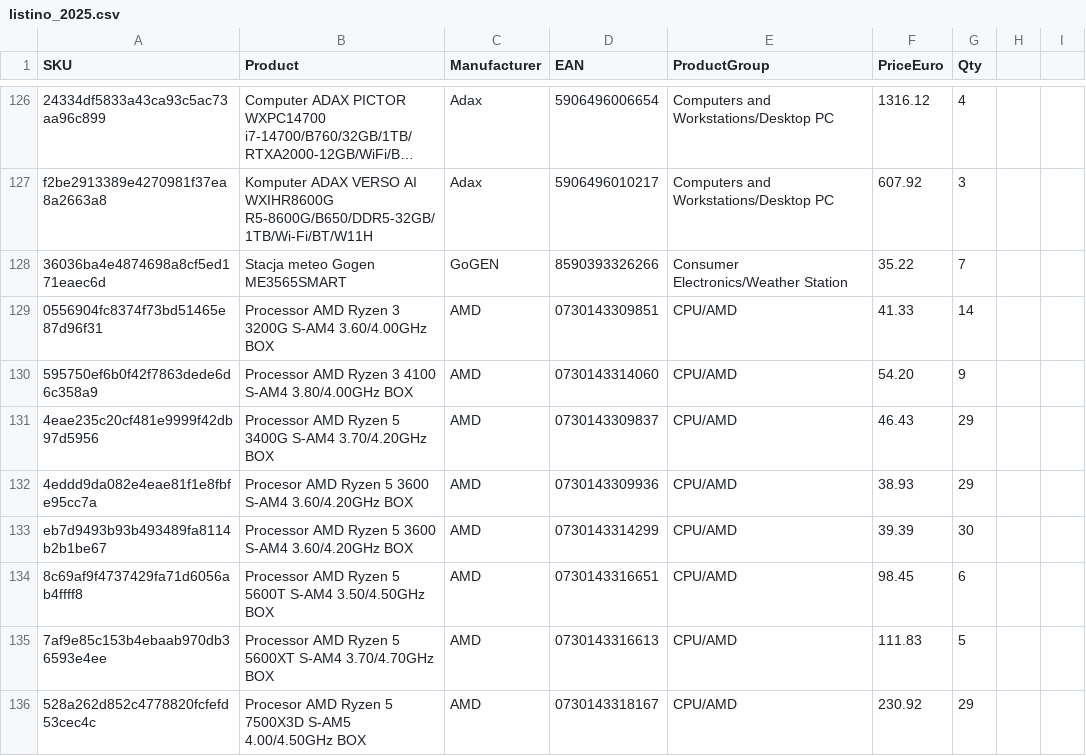
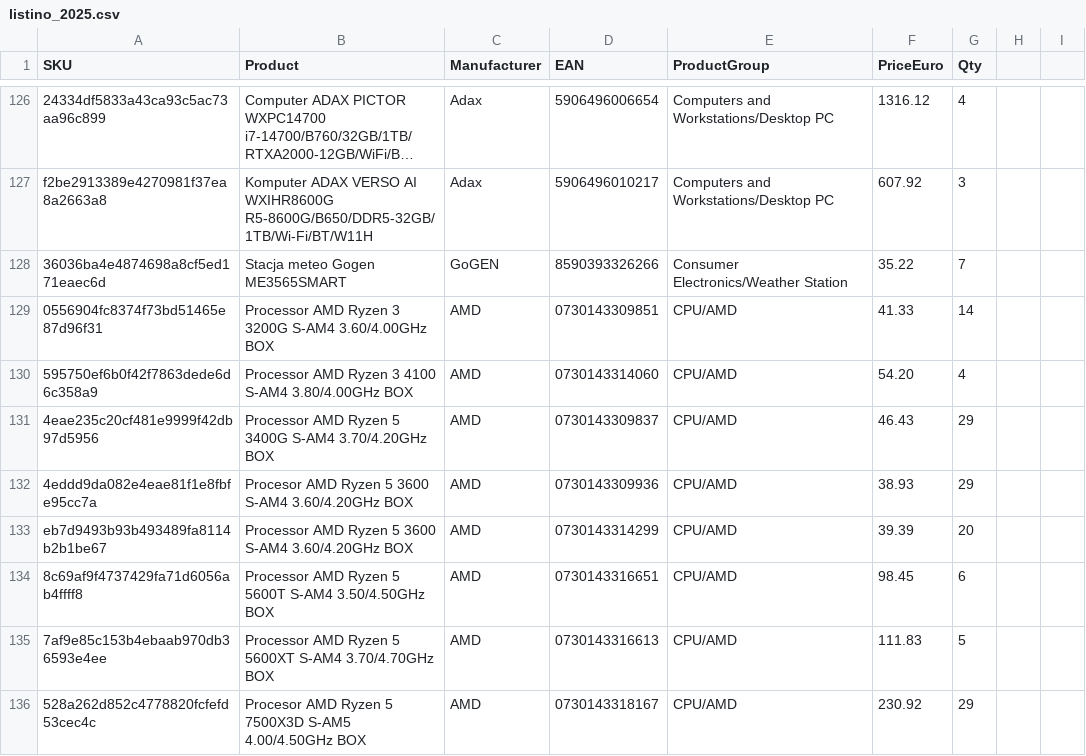
Before and after one commit to Belialeral/Listini, a CSV file: listino_2025.csv, drawn as a sheet; only a part is shown, gaps mark what is left out; long unchanged cells end in …; the diff covers the shown part only.

Commit message:
Upload file

```diff
--- a/listino_2025.csv
+++ b/listino_2025.csv
@@ -129,6 +129,6 @@
 "0556904fc8374f73bd51465e87d96f31","Processor AMD Ryzen 3 3200G S-AM4 3.60/4.00GHz BOX","AMD","0730143309851","CPU/AMD","41.33","14"
-"595750ef6b0f42f7863dede6d6c358a9","Processor AMD Ryzen 3 4100 S-AM4 3.80/4.00GHz BOX","AMD","0730143314060","CPU/AMD","54.20","9"
+"595750ef6b0f42f7863dede6d6c358a9","Processor AMD Ryzen 3 4100 S-AM4 3.80/4.00GHz BOX","AMD","0730143314060","CPU/AMD","54.20","4"
 "4eae235c20cf481e9999f42db97d5956","Processor AMD Ryzen 5 3400G S-AM4 3.70/4.20GHz BOX","AMD","0730143309837","CPU/AMD","46.43","29"
 "4eddd9da082e4eae81f1e8fbfe95cc7a","Procesor AMD Ryzen 5 3600 S-AM4 3.60/4.20GHz BOX","AMD","0730143309936","CPU/AMD","38.93","29"
-"eb7d9493b93b493489fa8114b2b1be67","Processor AMD Ryzen 5 3600 S-AM4 3.60/4.20GHz BOX","AMD","0730143314299","CPU/AMD","39.39","30"
+"eb7d9493b93b493489fa8114b2b1be67","Processor AMD Ryzen 5 3600 S-AM4 3.60/4.20GHz BOX","AMD","0730143314299","CPU/AMD","39.39","20"
 "8c69af9f4737429fa71d6056ab4ffff8","Processor AMD Ryzen 5 5600T S-AM4 3.50/4.50GHz BOX","AMD","0730143316651","CPU/AMD","98.45","6"
```
Also changed, not shown: 1 removed row and 32 edited cells elsewhere in this file.
